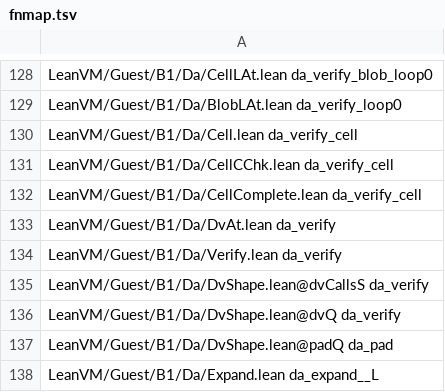
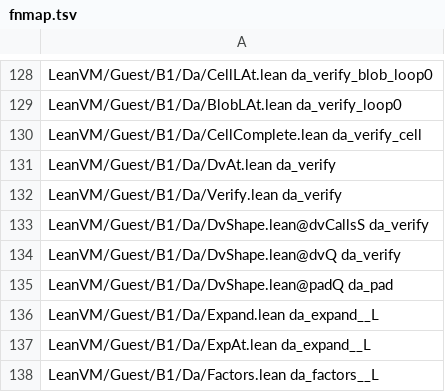
Before and after one commit to leanEthereum/leanVM, a TSV file: formal/lean_vm/scripts/val-names/fnmap.tsv, drawn as a sheet; only a part is shown, gaps mark what is left out; the shorter side is filled out with more unchanged rows.

```diff
--- a/formal/lean_vm/scripts/val-names/fnmap.tsv
+++ b/formal/lean_vm/scripts/val-names/fnmap.tsv
@@ -129,4 +129,2 @@ LeanVM/Guest/B1/Da/CellLAt.lean da_verify_blob_loop0
 LeanVM/Guest/B1/Da/BlobLAt.lean da_verify_loop0
-LeanVM/Guest/B1/Da/Cell.lean da_verify_cell
-LeanVM/Guest/B1/Da/CellCChk.lean da_verify_cell
 LeanVM/Guest/B1/Da/CellComplete.lean da_verify_cell
```
Also changed, not shown: 4 other files.
